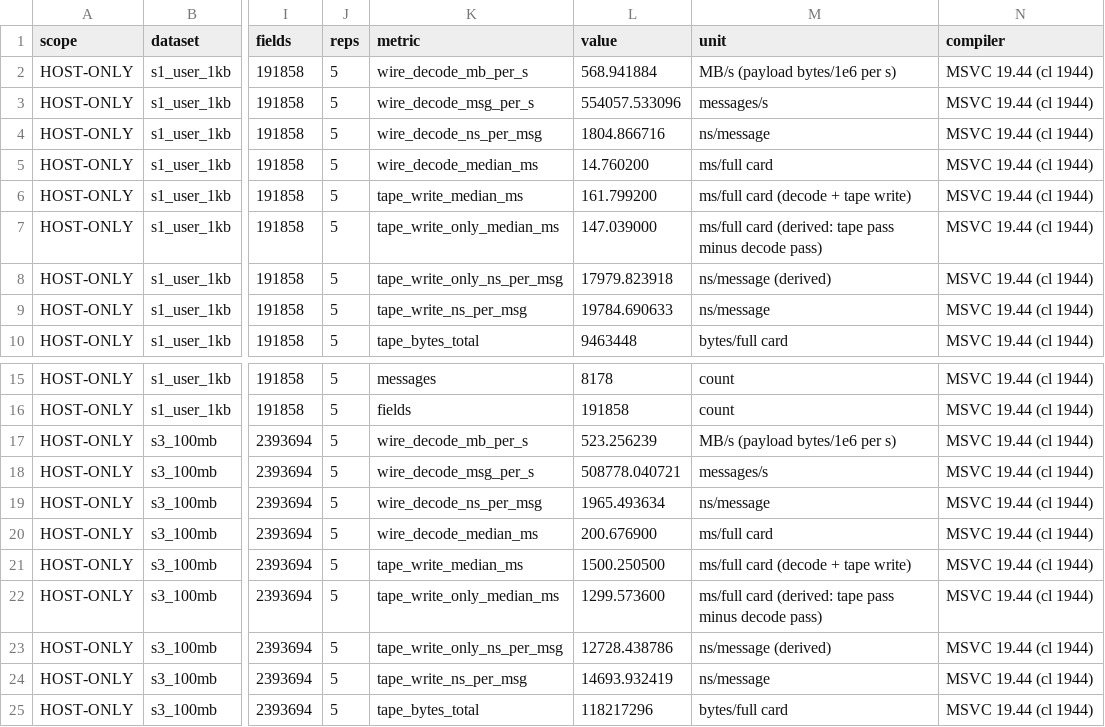
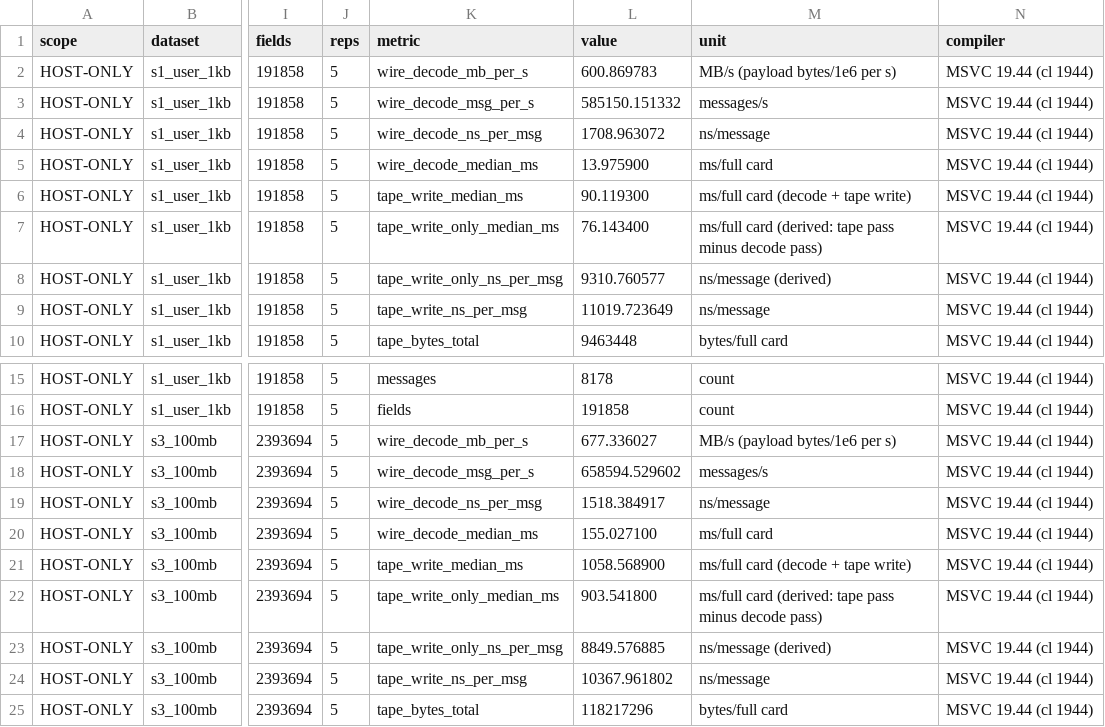
Before and after one commit to Albusriddle/q2-07-arkts-protobuf, a CSV file: evidence/host/host_bench.csv, drawn as a sheet; only a part is shown, gaps mark what is left out; the diff names each change by its address in the sheet, - before the commit and + after, or states it on an @@ line.

```diff
--- a/evidence/host/host_bench.csv
+++ b/evidence/host/host_bench.csv
-L2 (value): 568.941884
+L2 (value): 600.869783
-L3 (value): 554057.533096
+L3 (value): 585150.151332
-L4 (value): 1804.866716
+L4 (value): 1708.963072
-L5 (value): 14.760200
+L5 (value): 13.975900
-L6 (value): 161.799200
+L6 (value): 90.119300
-L7 (value): 147.039000
+L7 (value): 76.143400
-L8 (value): 17979.823918
+L8 (value): 9310.760577
-L9 (value): 19784.690633
+L9 (value): 11019.723649
-L17 (value): 523.256239
+L17 (value): 677.336027
-L18 (value): 508778.040721
+L18 (value): 658594.529602
-L19 (value): 1965.493634
+L19 (value): 1518.384917
-L20 (value): 200.676900
+L20 (value): 155.027100
-L21 (value): 1500.250500
+L21 (value): 1058.568900
-L22 (value): 1299.573600
+L22 (value): 903.541800
-L23 (value): 12728.438786
+L23 (value): 8849.576885
-L24 (value): 14693.932419
+L24 (value): 10367.961802
```
Also changed, not shown: 21 other files.
